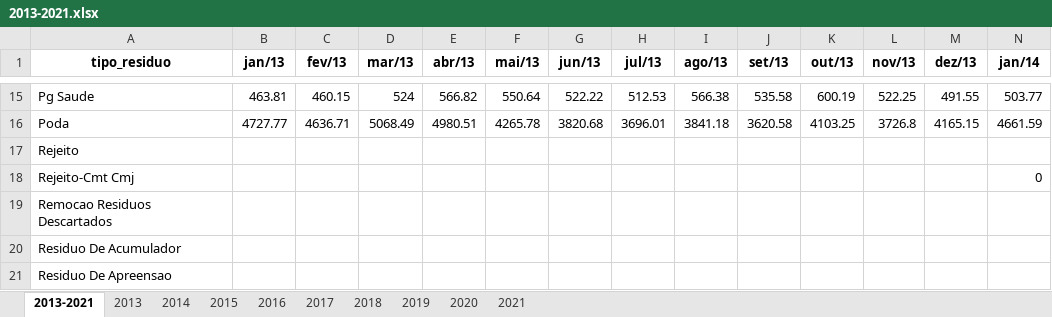
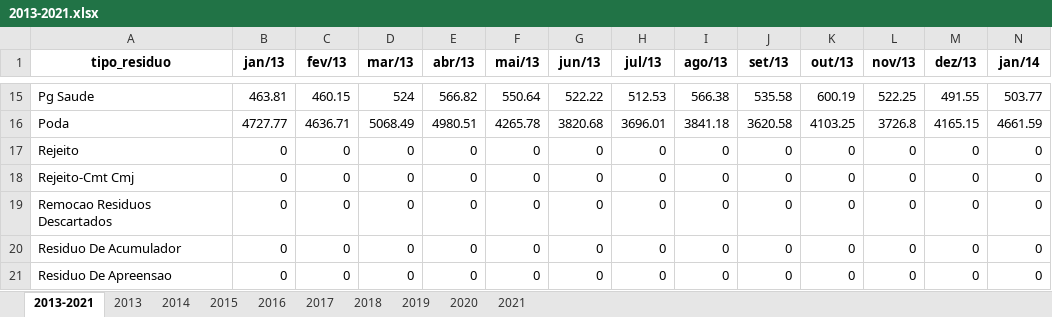
Before and after one commit to Mikhailcherniev/excel2, an Excel workbook: 2013-2021.xlsx, sheet 2013-2021, drawn as a sheet; only a part is shown, gaps mark what is left out; values as stored, in another font and other column widths than the file's, no borders; removed rows and columns are numbered as before the commit, all else as after; rows hold the shown columns only; the diff covers the shown part only; the diff names each change by its address in the sheet, - before the commit and + after, or states it on an @@ line.

```diff
--- a/2013-2021.xlsx (sheet 2013-2021)
+++ b/2013-2021.xlsx (sheet 2013-2021)
-B17:B20 (jan/13): (empty)
+B17:B20 (jan/13): 0
-C17:C20 (fev/13): (empty)
+C17:C20 (fev/13): 0
-D17:D20 (mar/13): (empty)
+D17:D20 (mar/13): 0
-E17:E20 (abr/13): (empty)
+E17:E20 (abr/13): 0
-F17:F20 (mai/13): (empty)
+F17:F20 (mai/13): 0
-G17:G20 (jun/13): (empty)
+G17:G20 (jun/13): 0
-H17:H20 (jul/13): (empty)
+H17:H20 (jul/13): 0
-I17:I20 (ago/13): (empty)
+I17:I20 (ago/13): 0
-J17:J20 (set/13): (empty)
+J17:J20 (set/13): 0
-K17:K20 (out/13): (empty)
+K17:K20 (out/13): 0
-L17:L20 (nov/13): (empty)
+L17:L20 (nov/13): 0
-M17:M20 (dez/13): (empty)
+M17:M20 (dez/13): 0
-N17 (jan/14): (empty)
+N17 (jan/14): 0
-N19:N20 (jan/14): (empty)
+N19:N20 (jan/14): 0
-row 21: Residuo De Apreensao
+row 21: Residuo De Apreensao | 0 | 0 | 0 | 0 | 0 | 0 | 0 | 0 | 0 | 0 | 0 | 0 | 0
```
Also changed, not shown: 960 edited cells elsewhere in this sheet, 2013_coleta_tipos_residuos.xlsx, 2016_coleta_tipos_residuos.xlsx, 9 other files.
